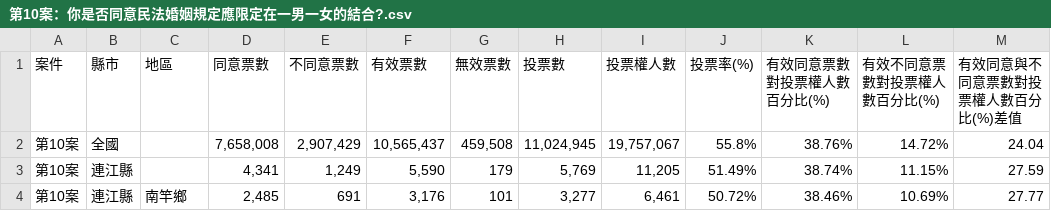
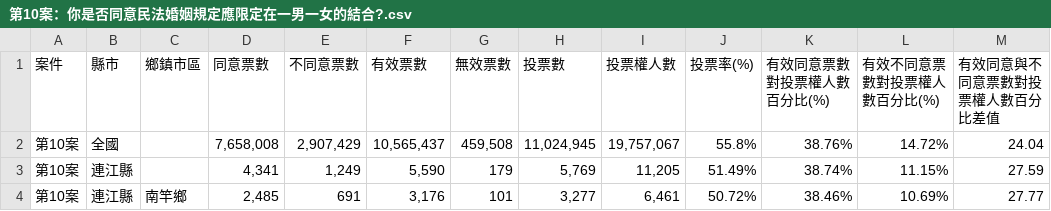
Before and after one commit to g0v/referendum_report, a CSV file: results/第10案：你是否同意民法婚姻規定應限定在一男一女的結合?.csv, drawn as a sheet; only a part is shown.

Commit message:
feat(data): added village data

```diff
--- a/results/第10案：你是否同意民法婚姻規定應限定在一男一女的結合?.csv
+++ b/results/第10案：你是否同意民法婚姻規定應限定在一男一女的結合?.csv
@@ -1,2 +1,2 @@
-案件,縣市,地區,同意票數,不同意票數,有效票數,無效票數,投票數,投票權人數,投票率(%),有效同意票數對投票權人數百分比(%),有效不同意票數對投票權人數百分比(%),有效同意與不同意票數對投票權人數百分比(%)差值
+案件,縣市,鄉鎮市區,同意票數,不同意票數,有效票數,無效票數,投票數,投票權人數,投票率(%),有效同意票數對投票權人數百分比(%),有效不同意票數對投票權人數百分比(%),有效同意與不同意票數對投票權人數百分比差值
 第10案,全國,,"7,658,008","2,907,429","10,565,437","459,508","11,024,945","19,757,067",55.8%,38.76%,14.72%,24.04
```
Also changed, not shown: results/第11案：你是否同意在國民教育階段內（國中及國小），教育部及各級學校不應對學生實施性別平等教育法施行細則所定之同志教育？.csv, results/第12案：你是否同意以民法婚姻規定以外之其他形式來保障同性別二人經營永久共同生活的權益？.csv, 48 other files.
